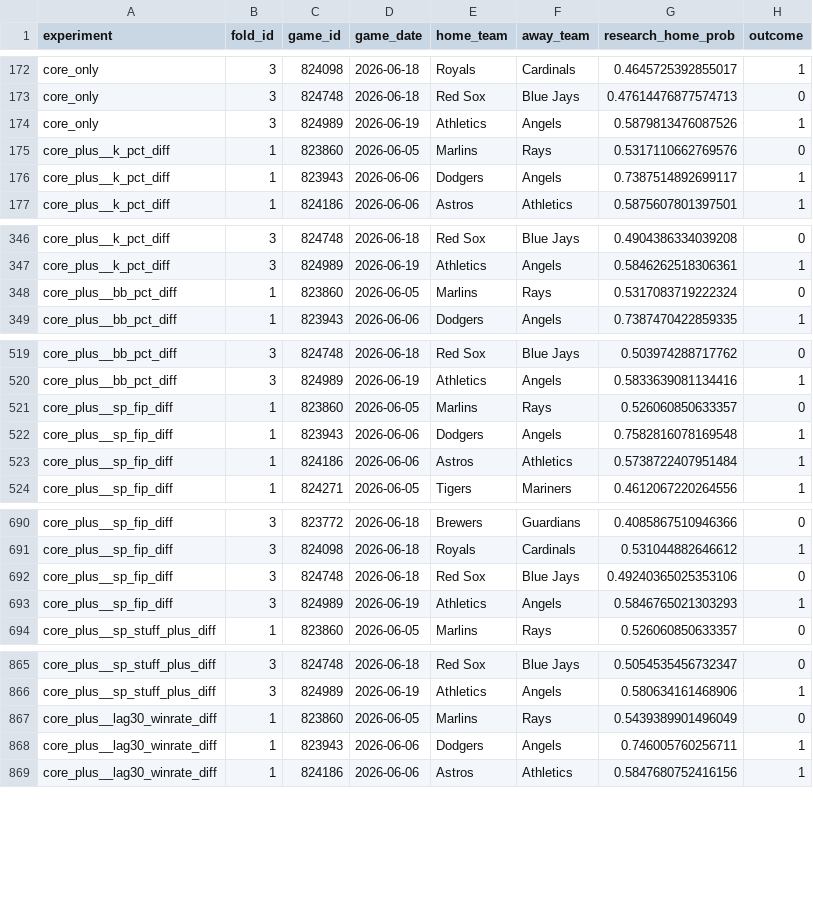
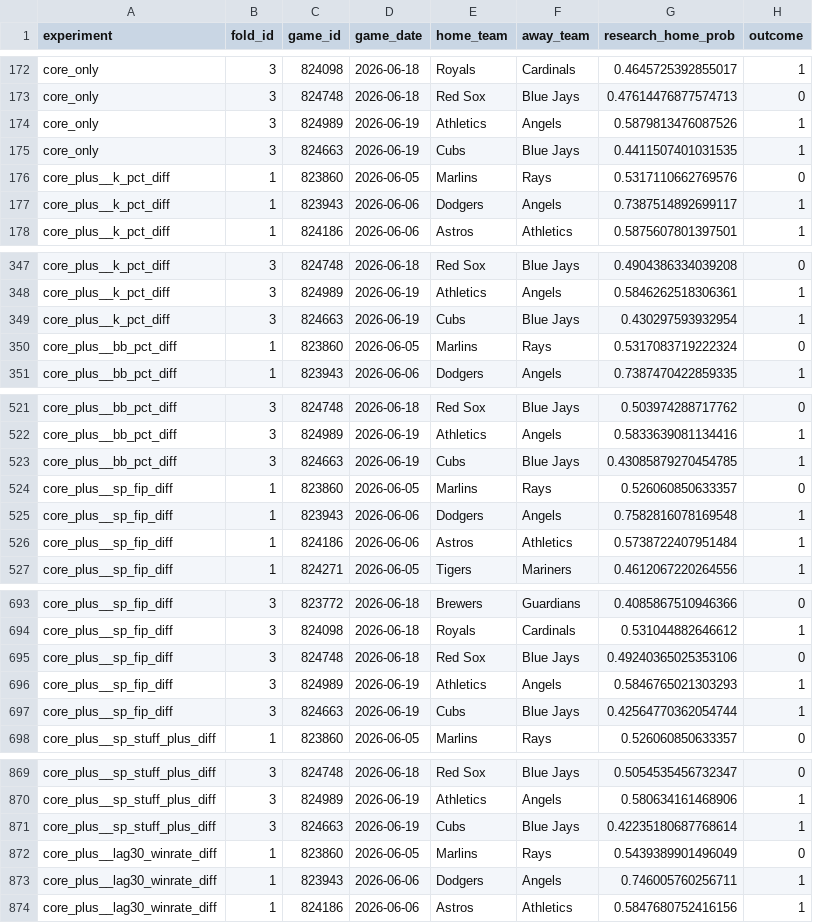
Before and after one commit to wujoshnjr/mlb-prediction-app, a CSV file: report/shadow_feature_ablation_rows.csv, drawn as a sheet; only a part is shown, gaps mark what is left out; the diff covers the shown part only; the diff names each change by its address in the sheet, - before the commit and + after, or states it on an @@ line.

```diff
--- a/report/shadow_feature_ablation_rows.csv
+++ b/report/shadow_feature_ablation_rows.csv
+row 175: core_only | 3 | 824663 | 2026-06-19 | Cubs | Blue Jays | 0.4411507401031535 | 1
+row 349: core_plus__k_pct_diff | 3 | 824663 | 2026-06-19 | Cubs | Blue Jays | 0.430297593932954 | 1
+row 523: core_plus__bb_pct_diff | 3 | 824663 | 2026-06-19 | Cubs | Blue Jays | 0.43085879270454785 | 1
+row 697: core_plus__sp_fip_diff | 3 | 824663 | 2026-06-19 | Cubs | Blue Jays | 0.42564770362054744 | 1
+row 871: core_plus__sp_stuff_plus_diff | 3 | 824663 | 2026-06-19 | Cubs | Blue Jays | 0.42235180687768614 | 1
```
Also changed, not shown: 13 added rows elsewhere in this file, report/shadow_feature_experiment_rows.csv, 5 other files.
